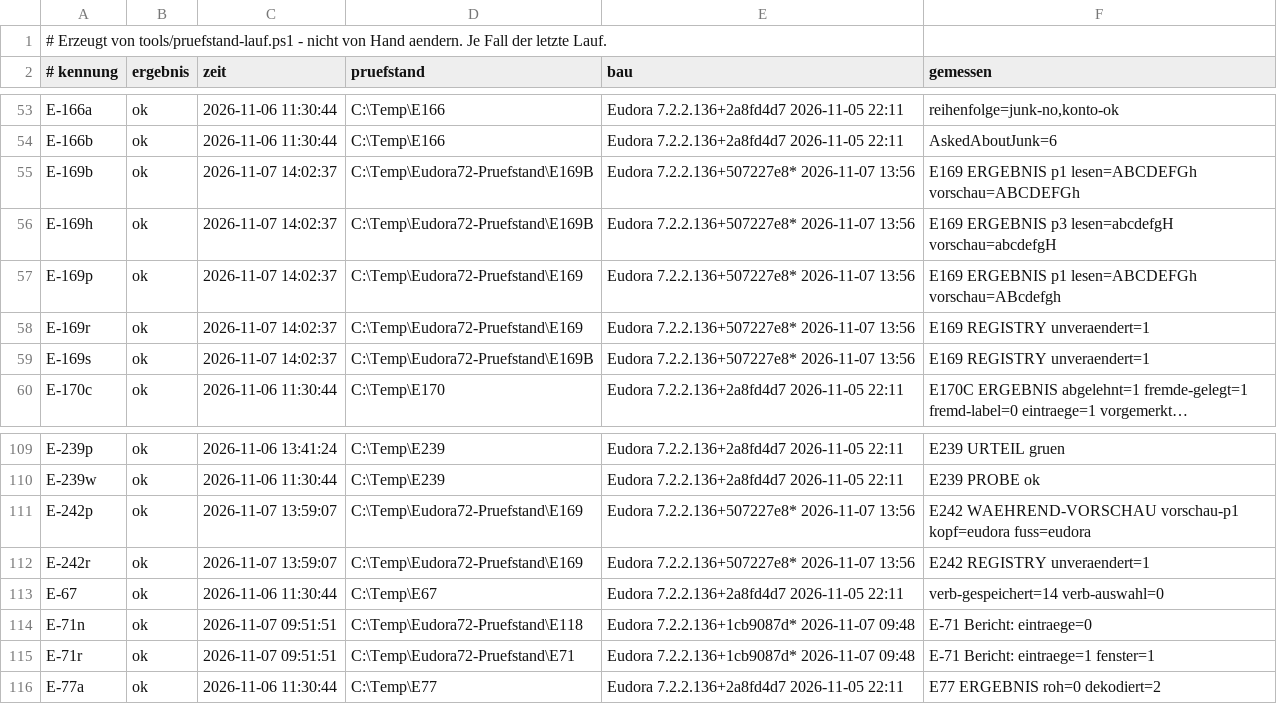
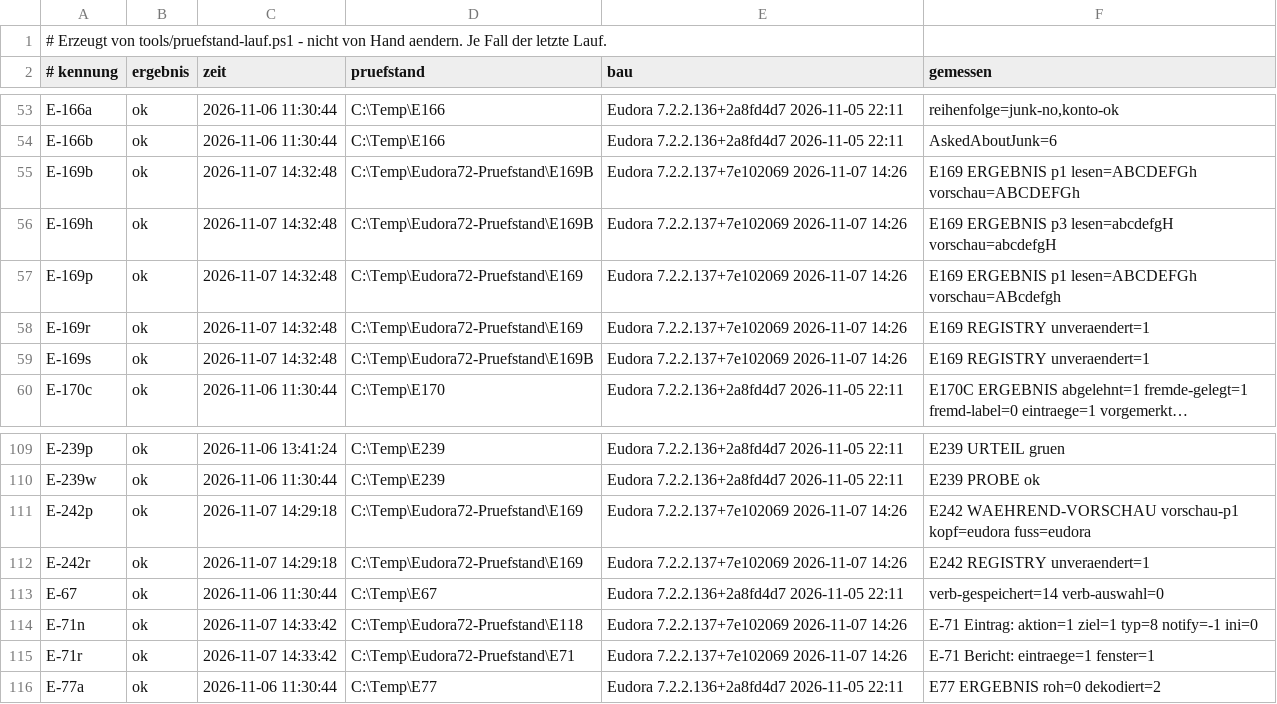
Before and after one commit to HansWurst81675/Eudora7.2, a TSV file: Intern/pruefstand-buch.tsv, drawn as a sheet; only a part is shown, gaps mark what is left out; long unchanged cells end in …; the diff names each change by its address in the sheet, - before the commit and + after, or states it on an @@ line.

```diff
--- a/Intern/pruefstand-buch.tsv
+++ b/Intern/pruefstand-buch.tsv
-C55:C59 (zeit): 2026-11-07 14:02:37
+C55:C59 (zeit): 2026-11-07 14:32:48
-E55:E59 (bau): Eudora 7.2.2.136+507227e8* 2026-11-07 13:56
+E55:E59 (bau): Eudora 7.2.2.137+7e102069 2026-11-07 14:26
-C111:C112 (zeit): 2026-11-07 13:59:07
+C111:C112 (zeit): 2026-11-07 14:29:18
-E111:E112 (bau): Eudora 7.2.2.136+507227e8* 2026-11-07 13:56
+E111:E112 (bau): Eudora 7.2.2.137+7e102069 2026-11-07 14:26
-C114:C115 (zeit): 2026-11-07 09:51:51
+C114:C115 (zeit): 2026-11-07 14:33:42
-E114:E115 (bau): Eudora 7.2.2.136+1cb9087d* 2026-11-07 09:48
+E114:E115 (bau): Eudora 7.2.2.137+7e102069 2026-11-07 14:26
-F114 (gemessen): E-71 Bericht: eintraege=0
+F114 (gemessen): E-71 Eintrag: aktion=1 ziel=1 typ=8 notify=-1 ini=0
```
Also changed, not shown: Releases/pruefbericht-tests.tsv, 7 other files.
